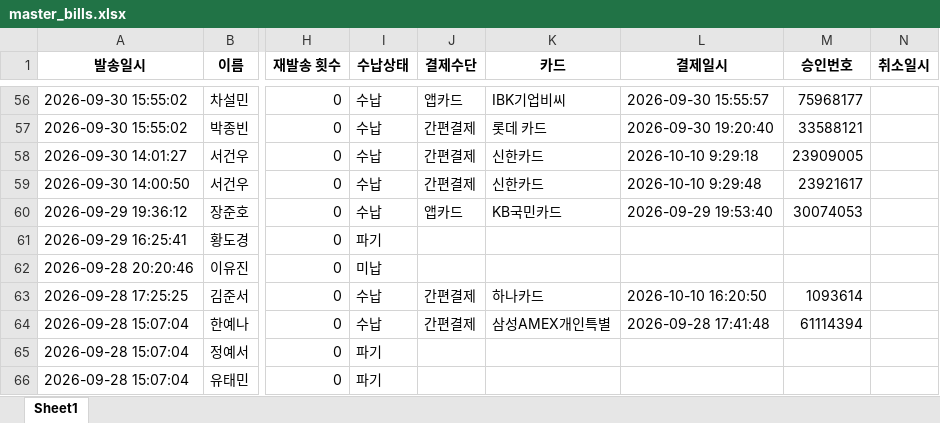
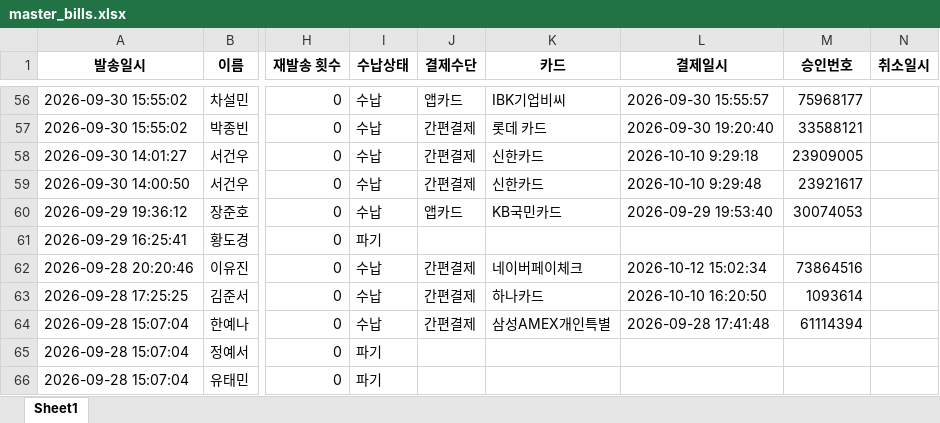
Before and after one commit to dimpactors-cpu/graphit-service, an Excel workbook: data/master_bills.xlsx, sheet Sheet1, drawn as a sheet; only a part is shown, gaps mark what is left out; values as stored, in another font and other column widths than the file's, no borders; the diff names each change by its address in the sheet, - before the commit and + after, or states it on an @@ line.

```diff
--- a/data/master_bills.xlsx (sheet Sheet1)
+++ b/data/master_bills.xlsx (sheet Sheet1)
-I62 (수납상태): 미납
+I62 (수납상태): 수납
-J62 (결제수단): (empty)
+J62 (결제수단): 간편결제
-K62 (카드): (empty)
+K62 (카드): 네이버페이체크
-L62 (결제일시): (empty)
+L62 (결제일시): 2026-10-12 15:02:34
-M62 (승인번호): (empty)
+M62 (승인번호): 73864516
```
Also changed, not shown: 5 other files.
